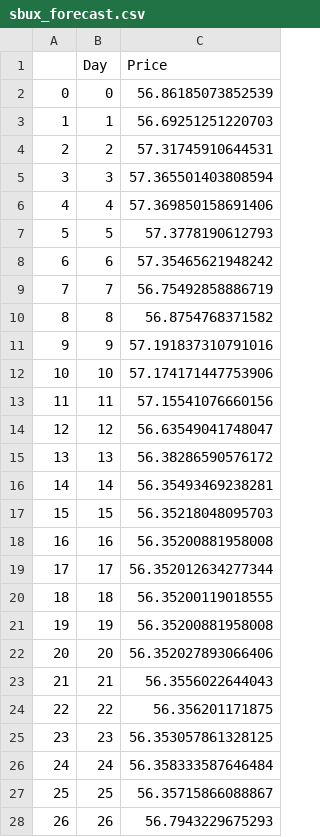
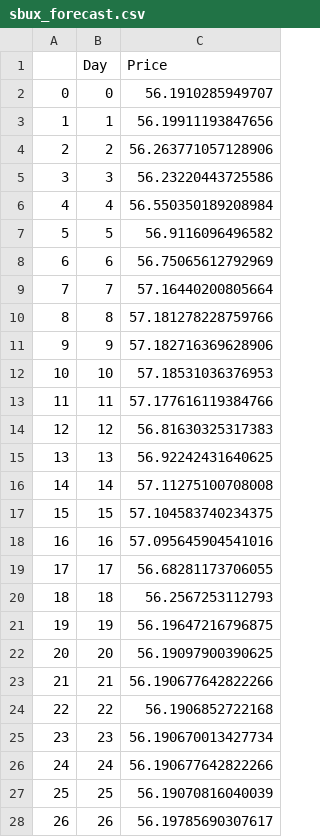
Before and after one commit to SAint7579/StockTrading_miniproject, a CSV file: stock_prediction/sbux_forecast.csv, drawn as a sheet; only a part is shown; the diff covers the shown part only.

```diff
--- a/stock_prediction/sbux_forecast.csv
+++ b/stock_prediction/sbux_forecast.csv
@@ -1,28 +1,28 @@
 ,Day,Price
-0,0,56.86185073852539
-1,1,56.69251251220703
-2,2,57.31745910644531
-3,3,57.365501403808594
-4,4,57.369850158691406
-5,5,57.3778190612793
-6,6,57.35465621948242
-7,7,56.75492858886719
-8,8,56.8754768371582
-9,9,57.191837310791016
-10,10,57.174171447753906
-11,11,57.15541076660156
-12,12,56.63549041748047
-13,13,56.38286590576172
-14,14,56.35493469238281
-15,15,56.35218048095703
-16,16,56.35200881958008
-17,17,56.352012634277344
-18,18,56.35200119018555
-19,19,56.35200881958008
-20,20,56.352027893066406
-21,21,56.3556022644043
-22,22,56.356201171875
-23,23,56.353057861328125
-24,24,56.358333587646484
-25,25,56.35715866088867
-26,26,56.7943229675293
+0,0,56.1910285949707
+1,1,56.19911193847656
+2,2,56.263771057128906
+3,3,56.23220443725586
+4,4,56.550350189208984
+5,5,56.9116096496582
+6,6,56.75065612792969
+7,7,57.16440200805664
+8,8,57.181278228759766
+9,9,57.182716369628906
+10,10,57.18531036376953
+11,11,57.177616119384766
+12,12,56.81630325317383
+13,13,56.92242431640625
+14,14,57.11275100708008
+15,15,57.104583740234375
+16,16,57.095645904541016
+17,17,56.68281173706055
+18,18,56.2567253112793
+19,19,56.19647216796875
+20,20,56.19097900390625
+21,21,56.190677642822266
+22,22,56.1906852722168
+23,23,56.190670013427734
+24,24,56.190677642822266
+25,25,56.19070816040039
+26,26,56.19785690307617
```
Also changed, not shown: 3 edited cells elsewhere in this file, stock_prediction/apple_forecast.csv, stock_prediction/msi_forecast.csv, 10 other files.
